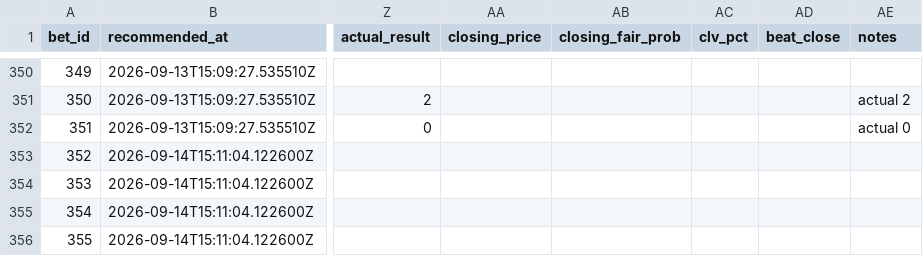
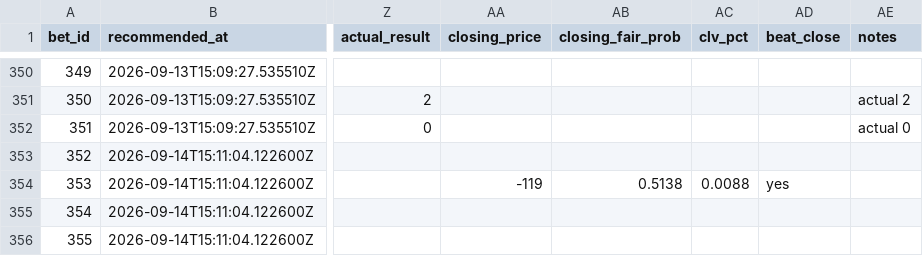
Before and after one commit to Scottguts/mlb-sharp, a CSV file: mlb_data/bet_log.csv, drawn as a sheet; only a part is shown, gaps mark what is left out; the diff names each change by its address in the sheet, - before the commit and + after, or states it on an @@ line.

Commit message:
closing snapshot 2026-09-14T23:55:49Z

```diff
--- a/mlb_data/bet_log.csv
+++ b/mlb_data/bet_log.csv
-AA354 (closing_price): (empty)
+AA354 (closing_price): -119
-AB354 (closing_fair_prob): (empty)
+AB354 (closing_fair_prob): 0.5138
-AC354 (clv_pct): (empty)
+AC354 (clv_pct): 0.0088
-AD354 (beat_close): (empty)
+AD354 (beat_close): yes
```
